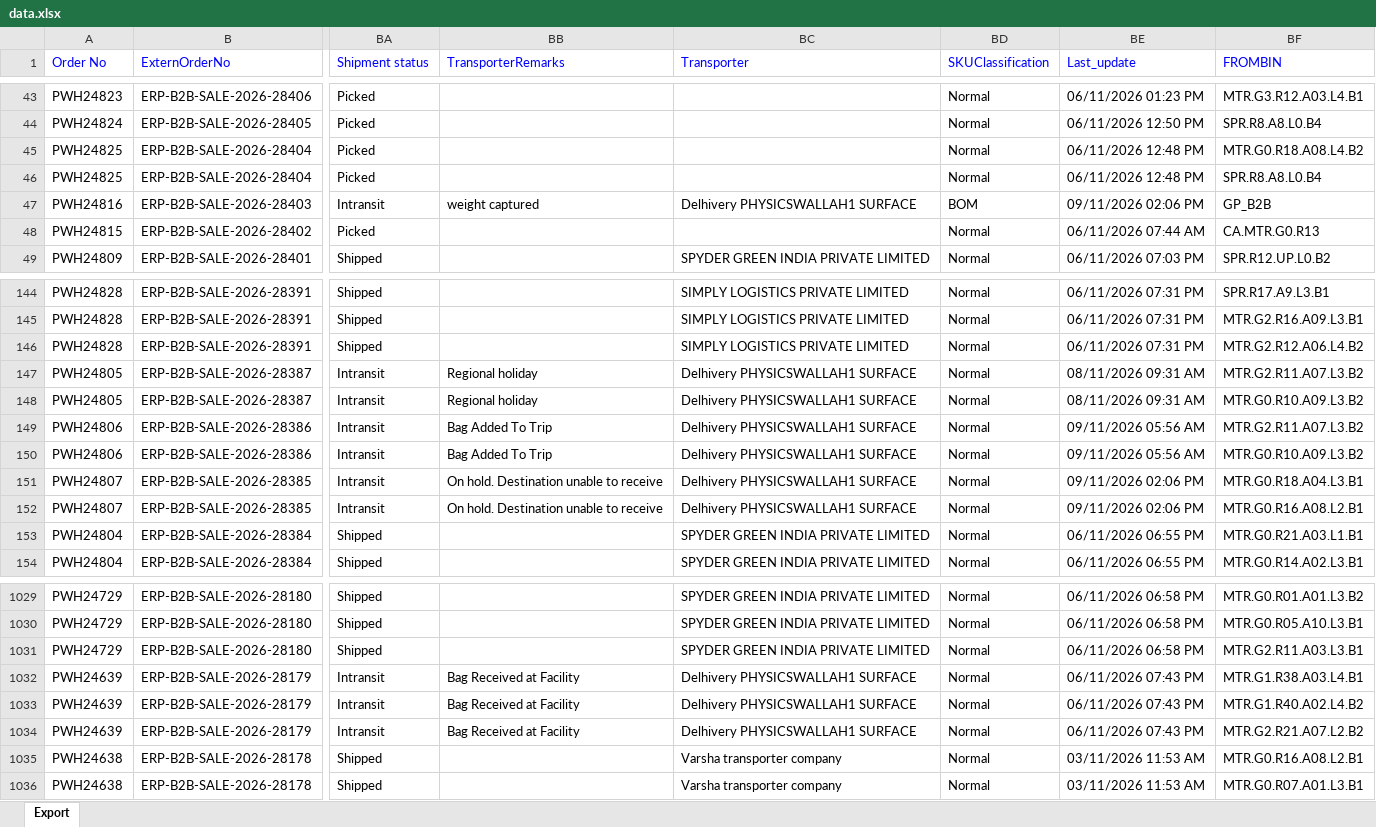
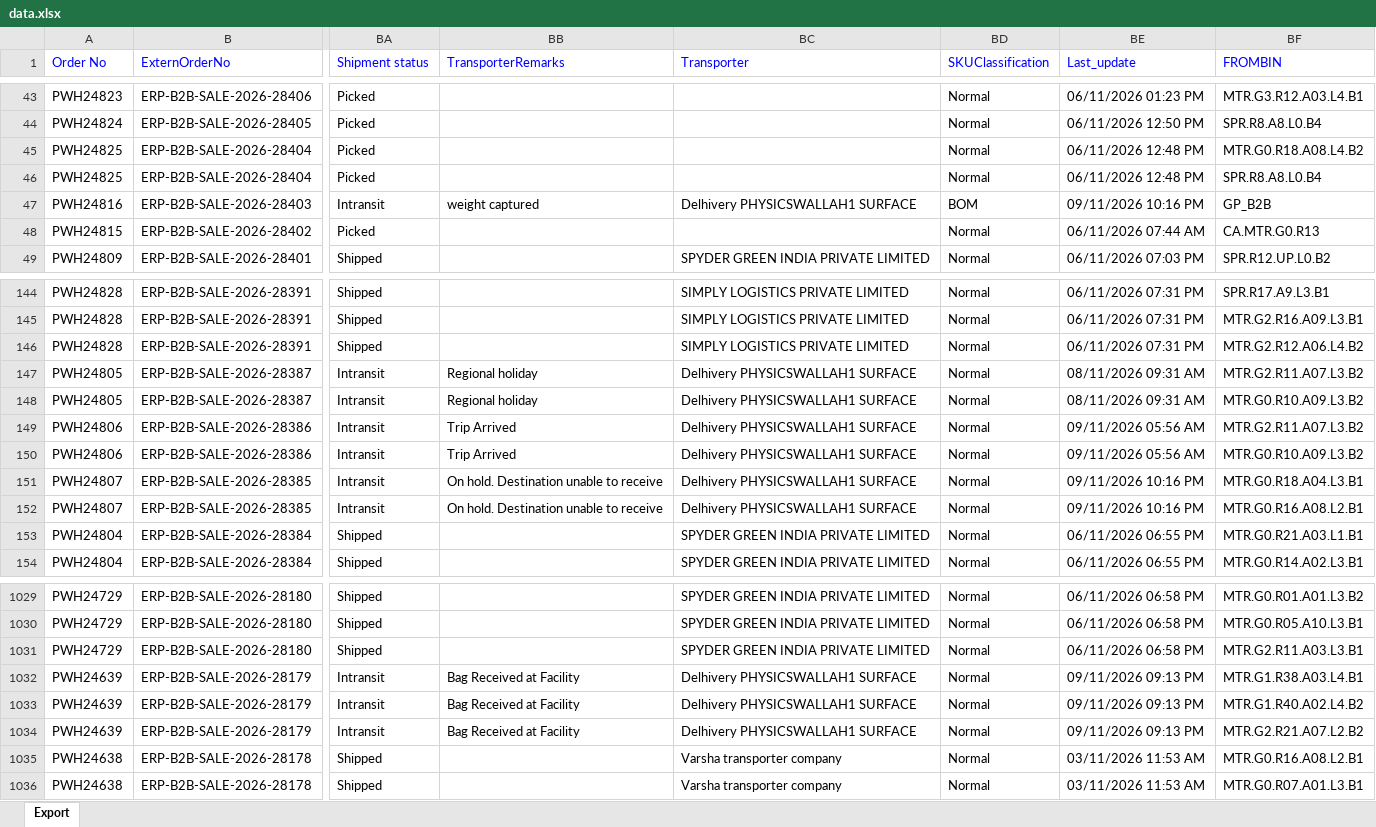
Before and after one commit to Kamal2-Pal/PW-Master-Dashboard-V2, an Excel workbook: data.xlsx, sheet Export, drawn as a sheet; only a part is shown, gaps mark what is left out; values as stored, in another font and other column widths than the file's, no borders; the diff names each change by its address in the sheet, - before the commit and + after, or states it on an @@ line.

```diff
--- a/data.xlsx (sheet Export)
+++ b/data.xlsx (sheet Export)
-BE47 (Last_update): 09/11/2026 02:06 PM
+BE47 (Last_update): 09/11/2026 10:16 PM
-BB149:BB150 (TransporterRemarks): Bag Added To Trip
+BB149:BB150 (TransporterRemarks): Trip Arrived
-BE151:BE152 (Last_update): 09/11/2026 02:06 PM
+BE151:BE152 (Last_update): 09/11/2026 10:16 PM
-BE1032:BE1034 (Last_update): 06/11/2026 07:43 PM
+BE1032:BE1034 (Last_update): 09/11/2026 09:13 PM
```
Also changed, not shown: returns.xlsx, 2 other files.
